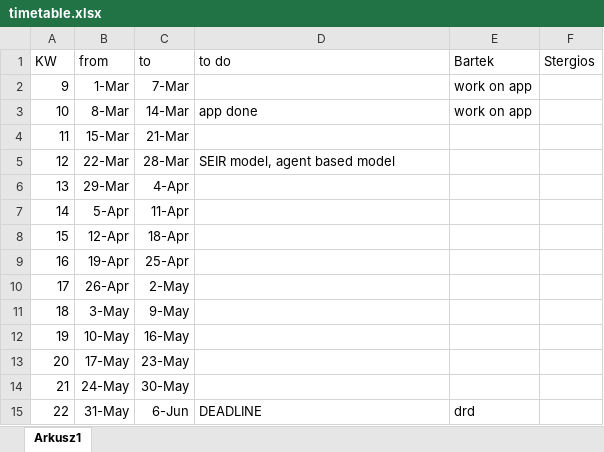
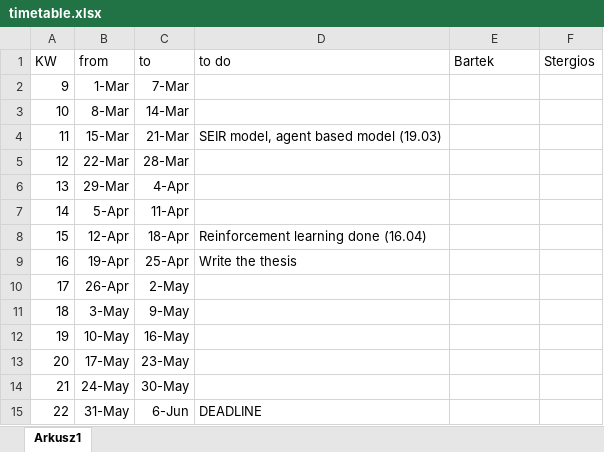
Before and after one commit to MrBartiixx/CovidPython, an Excel workbook: timetable.xlsx, sheet Arkusz1, drawn as a sheet; values as stored, in another font and other column widths than the file's, no borders; the diff names each change by its address in the sheet, - before the commit and + after, or states it on an @@ line.

Commit message:
Timetable update

```diff
--- a/timetable.xlsx (sheet Arkusz1)
+++ b/timetable.xlsx (sheet Arkusz1)
-E2:E3 (Bartek): work on app
+E2:E3 (Bartek): (empty)
-D3 (to do): app done
+D3 (to do): (empty)
-D4 (to do): (empty)
+D4 (to do): SEIR model, agent based model (19.03)
-D5 (to do): SEIR model, agent based model
+D5 (to do): (empty)
-D8 (to do): (empty)
+D8 (to do): Reinforcement learning done (16.04)
-D9 (to do): (empty)
+D9 (to do): Write the thesis
-E15 (Bartek): drd
+E15 (Bartek): (empty)
```
